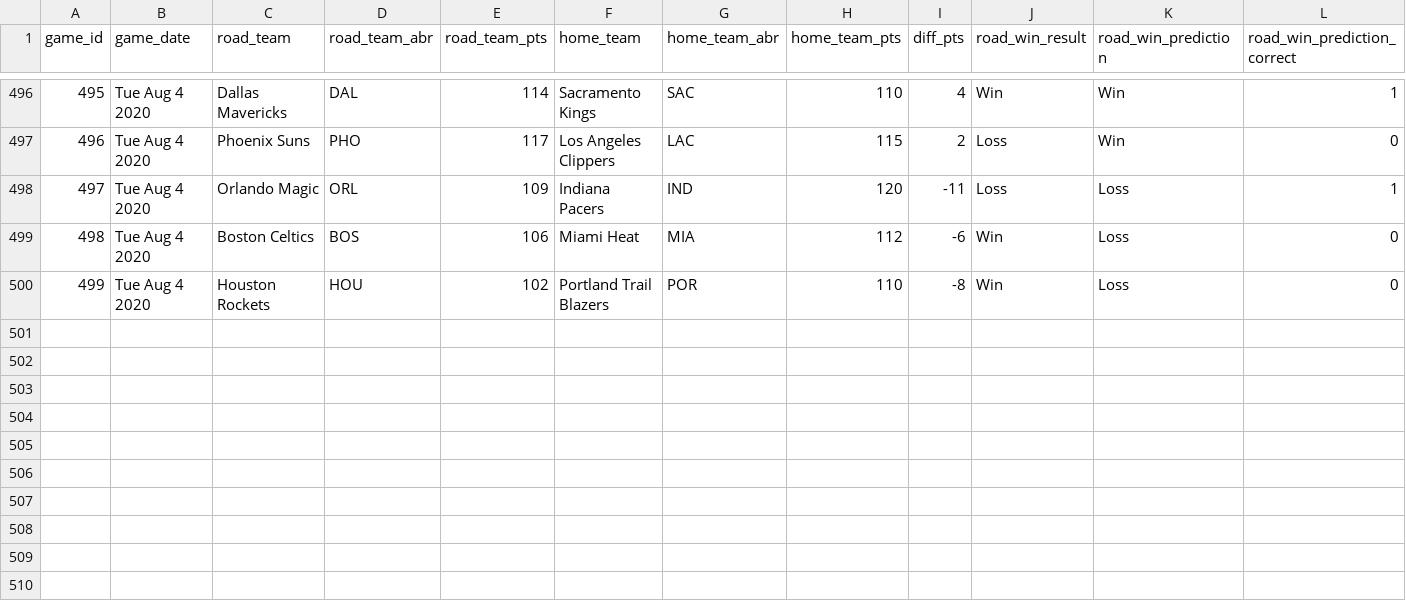
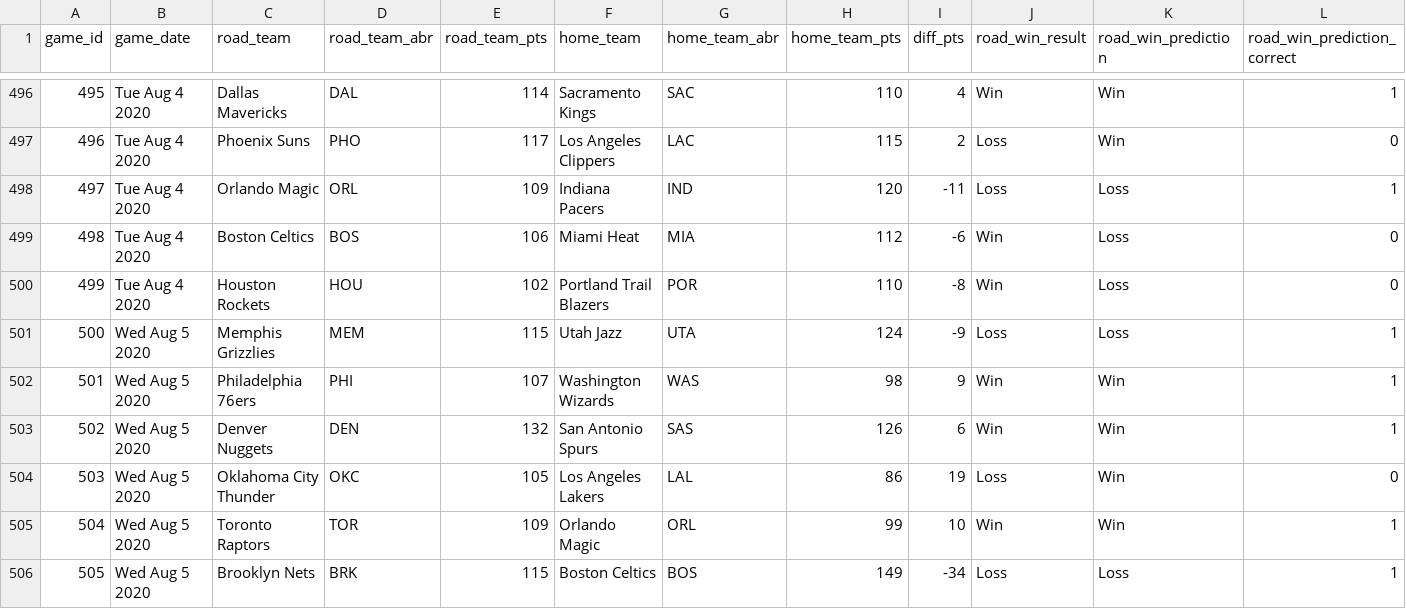
Before and after one commit to zsubhani/utexas_hw_python, a CSV file: model_predictions_results_2019_2020.csv, drawn as a sheet; only a part is shown, gaps mark what is left out.

Commit message:
updated results

```diff
--- a/model_predictions_results_2019_2020.csv
+++ b/model_predictions_results_2019_2020.csv
@@ -500 +500,7 @@
 499,Tue Aug 4 2020,Houston Rockets,HOU,102,Portland Trail Blazers,POR,110,-8,Win,Loss,0
+500,Wed Aug 5 2020,Memphis Grizzlies,MEM,115,Utah Jazz,UTA,124,-9,Loss,Loss,1
+501,Wed Aug 5 2020,Philadelphia 76ers,PHI,107,Washington Wizards,WAS,98,9,Win,Win,1
+502,Wed Aug 5 2020,Denver Nuggets,DEN,132,San Antonio Spurs,SAS,126,6,Win,Win,1
+503,Wed Aug 5 2020,Oklahoma City Thunder,OKC,105,Los Angeles Lakers,LAL,86,19,Loss,Win,0
+504,Wed Aug 5 2020,Toronto Raptors,TOR,109,Orlando Magic,ORL,99,10,Win,Win,1
+505,Wed Aug 5 2020,Brooklyn Nets,BRK,115,Boston Celtics,BOS,149,-34,Loss,Loss,1
```
